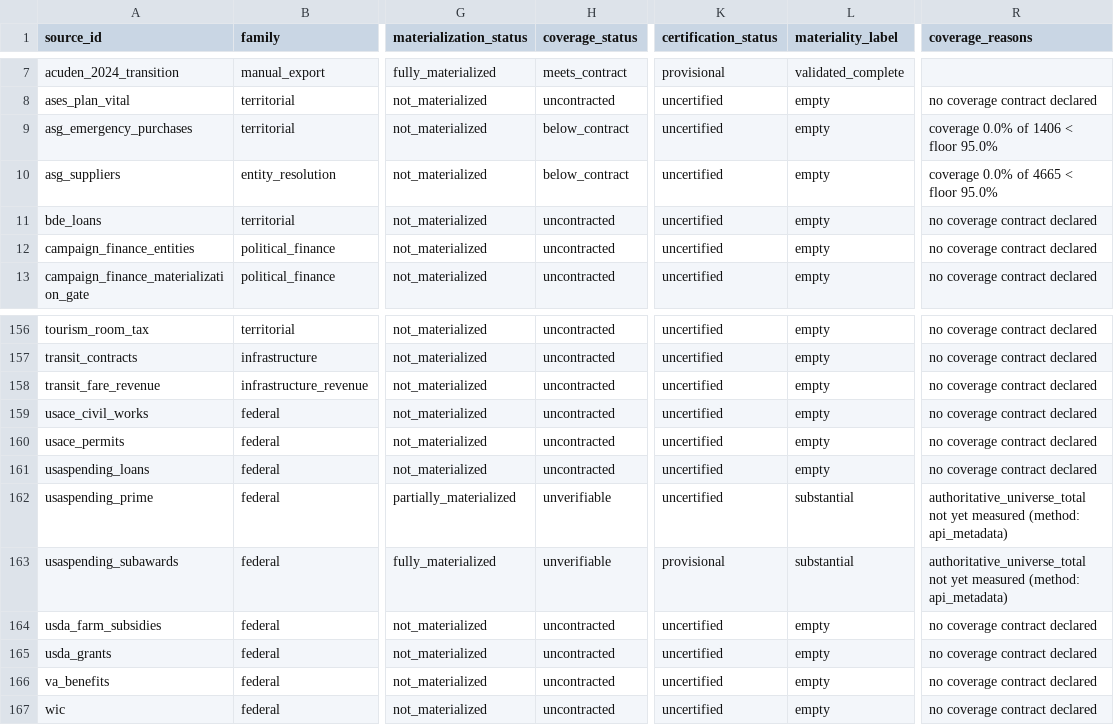
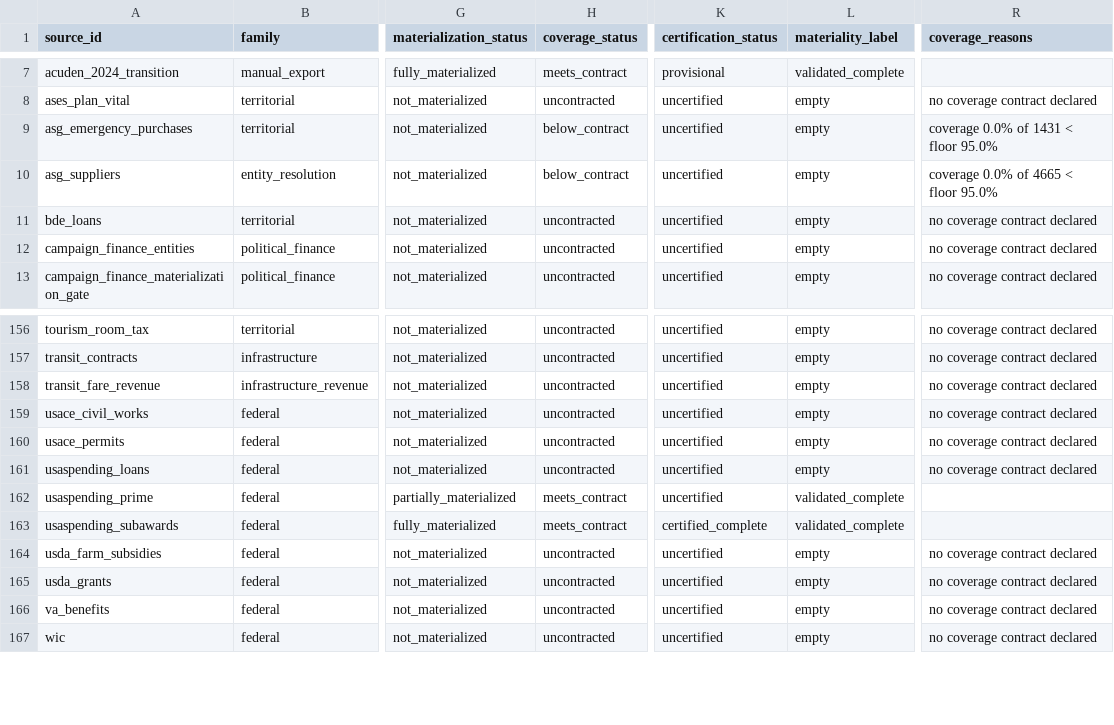
Before and after one commit to jotaele44/moneysweep-pr, a CSV file: reports/completeness_matrix.csv, drawn as a sheet; only a part is shown, gaps mark what is left out; the diff names each change by its address in the sheet, - before the commit and + after, or states it on an @@ line.

```diff
--- a/reports/completeness_matrix.csv
+++ b/reports/completeness_matrix.csv
-R9 (coverage_reasons): coverage 0.0% of 1406 < floor 95.0%
+R9 (coverage_reasons): coverage 0.0% of 1431 < floor 95.0%
-H162:H163 (coverage_status): unverifiable
+H162:H163 (coverage_status): meets_contract
-L162:L163 (materiality_label): substantial
+L162:L163 (materiality_label): validated_complete
-R162:R163 (coverage_reasons): authoritative_universe_total not yet measured (method: api_metadata)
+R162:R163 (coverage_reasons): (empty)
-K163 (certification_status): provisional
+K163 (certification_status): certified_complete
```
Also changed, not shown: reports/source_registry_status.csv, 10 other files.
